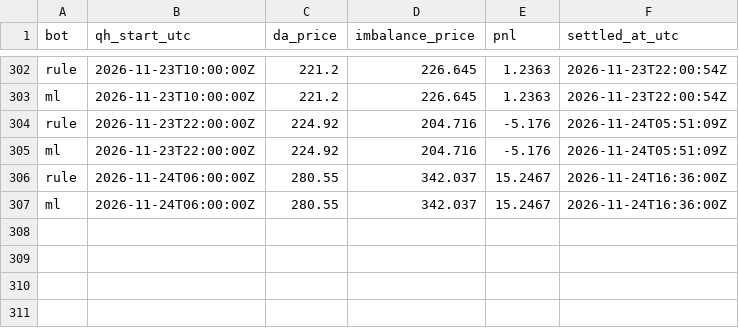
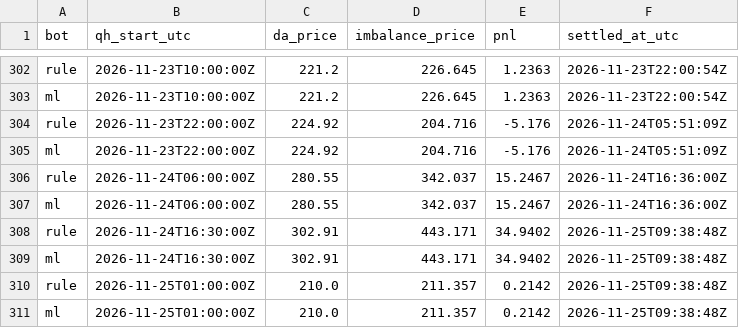
Before and after one commit to ThomasPiton/Intraday-Power, a CSV file: data/journal/settlements.csv, drawn as a sheet; only a part is shown, gaps mark what is left out; the diff names each change by its address in the sheet, - before the commit and + after, or states it on an @@ line.

```diff
--- a/data/journal/settlements.csv
+++ b/data/journal/settlements.csv
+row 308: rule | 2026-11-24T16:30:00Z | 302.91 | 443.171 | 34.9402 | 2026-11-25T09:38:48Z
+row 309: ml | 2026-11-24T16:30:00Z | 302.91 | 443.171 | 34.9402 | 2026-11-25T09:38:48Z
+row 310: rule | 2026-11-25T01:00:00Z | 210.0 | 211.357 | 0.2142 | 2026-11-25T09:38:48Z
+row 311: ml | 2026-11-25T01:00:00Z | 210.0 | 211.357 | 0.2142 | 2026-11-25T09:38:48Z
```
Also changed, not shown: data/journal/decisions.csv, 58 other files.
